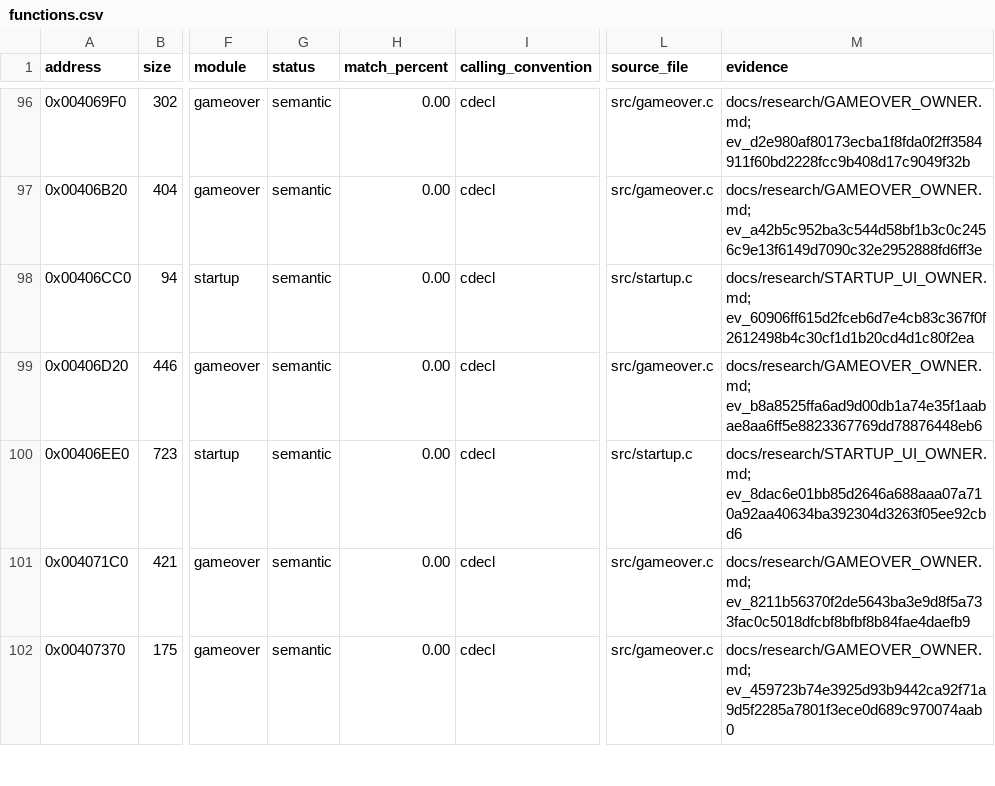
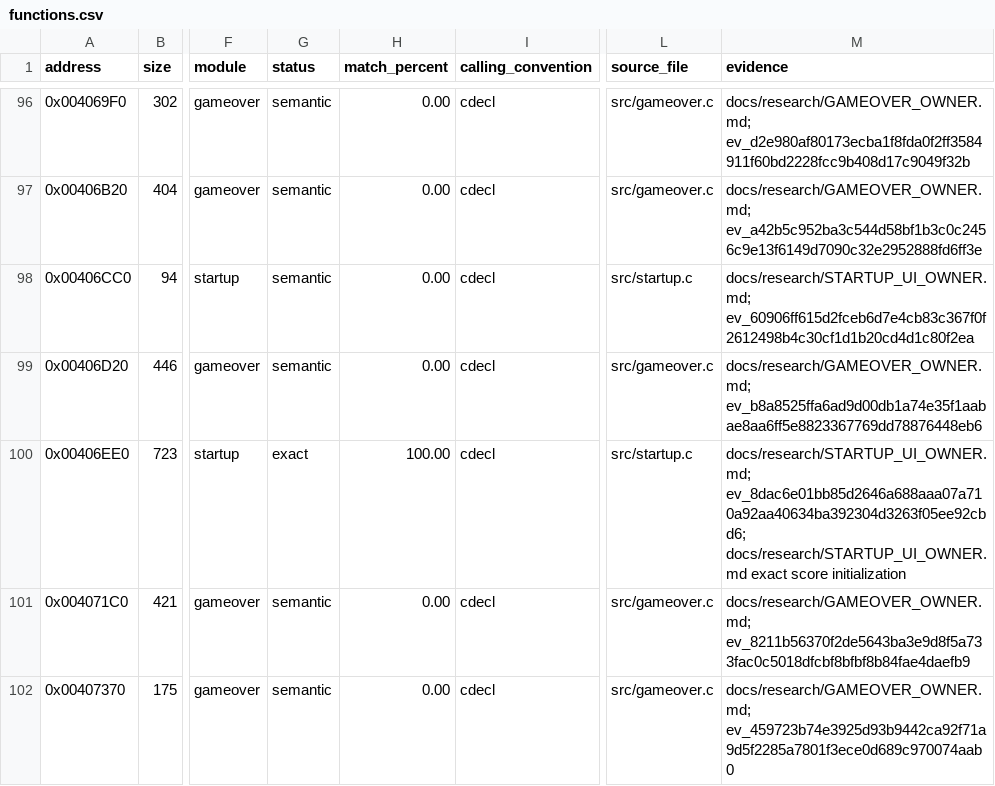
Before and after one commit to N0zoM1z0/dx-ball, a CSV file: config/functions.csv, drawn as a sheet; only a part is shown, gaps mark what is left out; the diff names each change by its address in the sheet, - before the commit and + after, or states it on an @@ line.

```diff
--- a/config/functions.csv
+++ b/config/functions.csv
-G100 (status): semantic
+G100 (status): exact
-H100 (match_percent): 0.00
+H100 (match_percent): 100.00
-M100 (evidence): docs/research/STARTUP_UI_OWNER.md; ev_8dac6e01bb85d2646a688aaa07a710a92aa40634ba392304d3263f05ee92cbd6
+M100 (evidence): docs/research/STARTUP_UI_OWNER.md; ev_8dac6e01bb85d2646a688aaa07a710a92aa40634ba392304d3263f05ee92cbd6; docs/research/STARTUP_UI_OWNER.md exact score initialization
```
Also changed, not shown: config/matches.csv, 16 other files.
